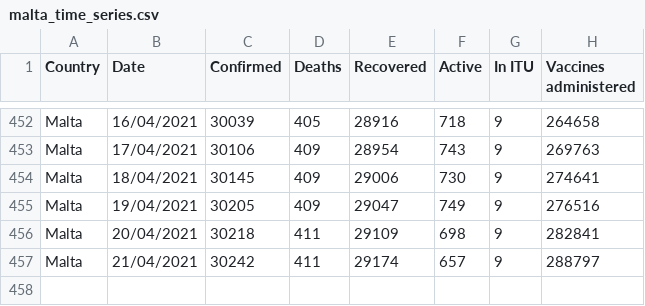
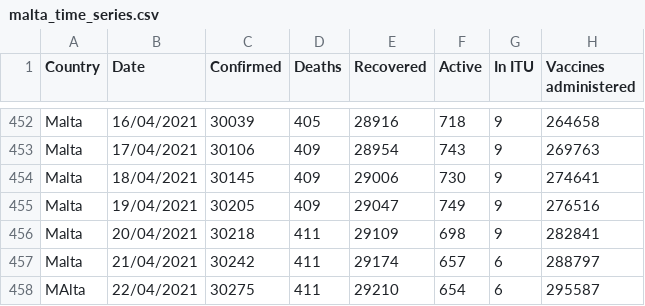
Before and after one commit to Lobeslab-Ltd/covid-19-MT, a CSV file: malta_time_series.csv, drawn as a sheet; only a part is shown, gaps mark what is left out.

```diff
--- a/malta_time_series.csv
+++ b/malta_time_series.csv
@@ -456,2 +456,3 @@ Malta,19/04/2021,30205,409,29047,749,9,276516
 Malta,20/04/2021,30218,411,29109,698,9,282841
-Malta,21/04/2021,30242,411,29174,657,9,288797
+Malta,21/04/2021,30242,411,29174,657,6,288797
+MAlta,22/04/2021,30275,411,29210,654,6,295587
```
Also changed, not shown: malta.csv.
